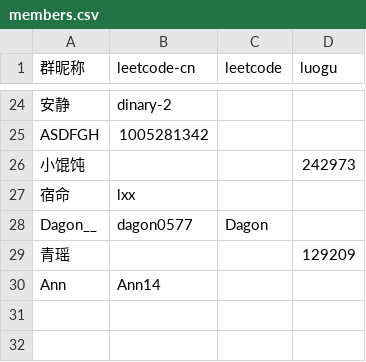
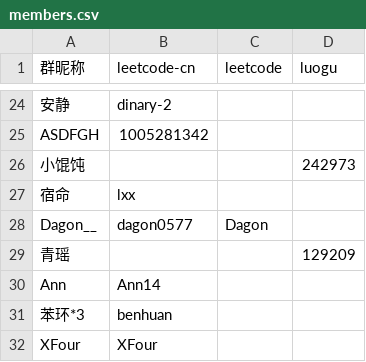
Before and after one commit to Nuullll/lc-checker, a CSV file: members.csv, drawn as a sheet; only a part is shown, gaps mark what is left out; the diff names each change by its address in the sheet, - before the commit and + after, or states it on an @@ line.

Commit message:
Add new members.

```diff
--- a/members.csv
+++ b/members.csv
+row 31: 苯环*3 | benhuan
+row 32: XFour | XFour
```
Also changed, not shown: 1 other file.
